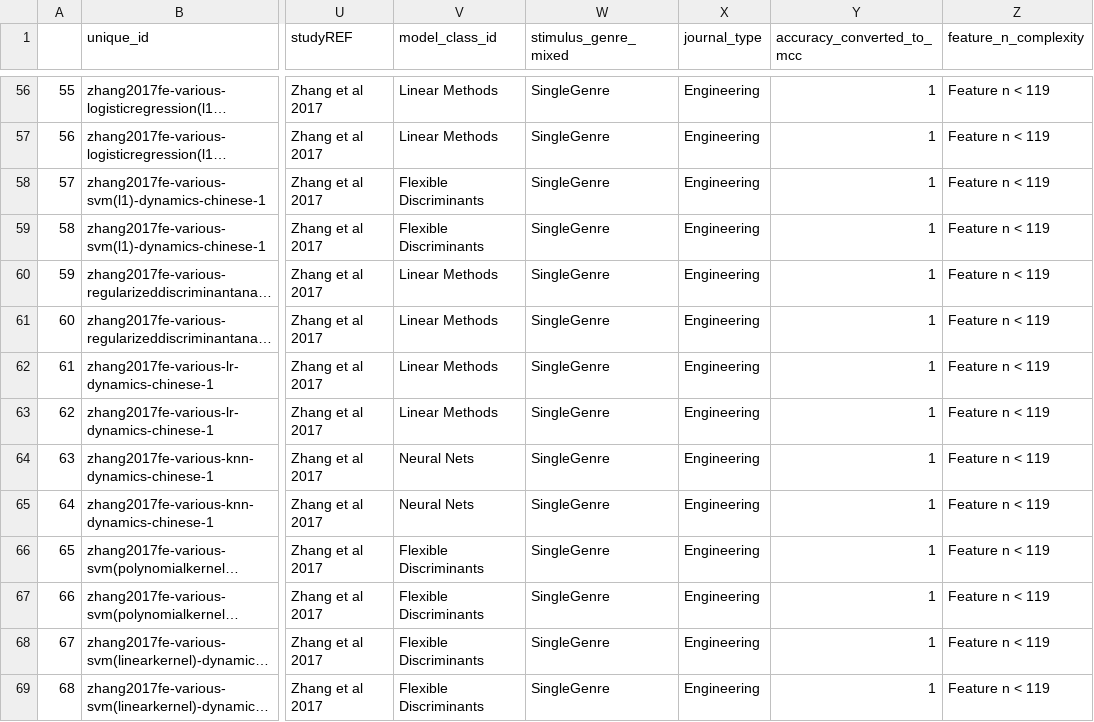
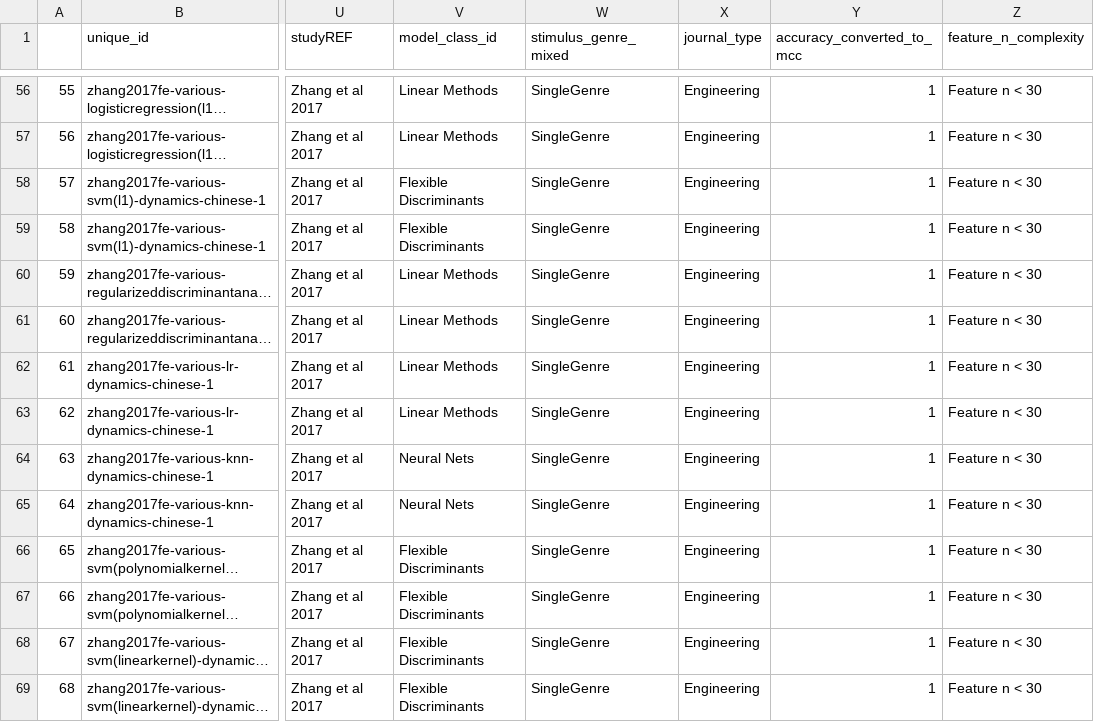
Before and after one commit to tuomaseerola/metaMER, a CSV file: analysis/C_studies.csv, drawn as a sheet; only a part is shown, gaps mark what is left out; long unchanged cells end in …; the diff covers the shown part only; the diff names each change by its address in the sheet, - before the commit and + after, or states it on an @@ line.

```diff
--- a/analysis/C_studies.csv
+++ b/analysis/C_studies.csv
-Z56:Z69 (feature_n_complexity): Feature n < 119
+Z56:Z69 (feature_n_complexity): Feature n < 30
```
Also changed, not shown: 101 edited cells elsewhere in this file, analysis/R_studies.csv, 3 other files.
